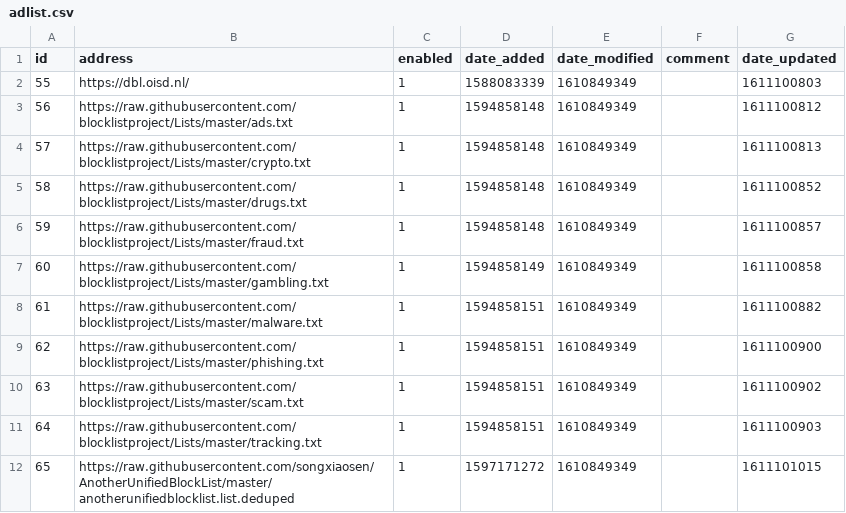
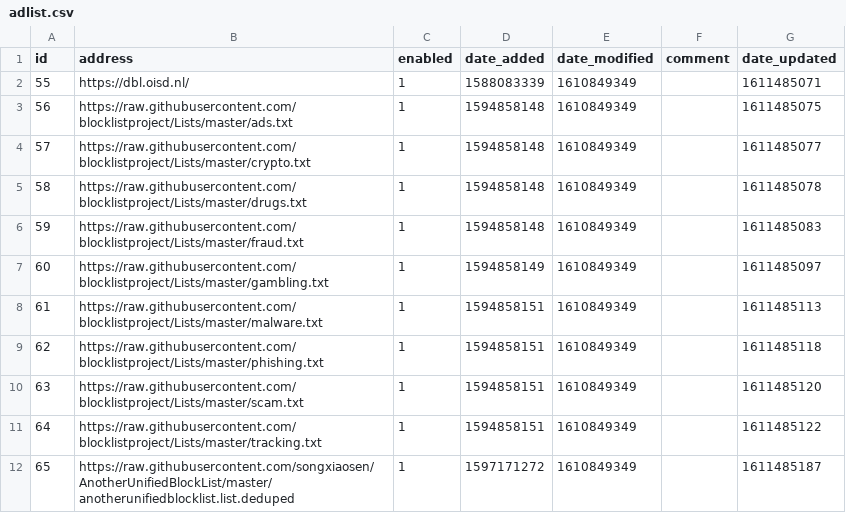
Before and after one commit to songxiaosen/my-pihole-lists, a CSV file: adlist.csv, drawn as a sheet.

Commit message:
Updated January 24, 2021  7:00am

```diff
--- a/adlist.csv
+++ b/adlist.csv
@@ -1,12 +1,12 @@
 id,address,enabled,date_added,date_modified,comment,date_updated
-55,https://dbl.oisd.nl/,1,1588083339,1610849349,"",1611100803
-56,https://raw.githubusercontent.com/blocklistproject/Lists/master/ads.txt,1,1594858148,1610849349,,1611100812
-57,https://raw.githubusercontent.com/blocklistproject/Lists/master/crypto.txt,1,1594858148,1610849349,,1611100813
-58,https://raw.githubusercontent.com/blocklistproject/Lists/master/drugs.txt,1,1594858148,1610849349,,1611100852
-59,https://raw.githubusercontent.com/blocklistproject/Lists/master/fraud.txt,1,1594858148,1610849349,,1611100857
-60,https://raw.githubusercontent.com/blocklistproject/Lists/master/gambling.txt,1,1594858149,1610849349,,1611100858
-61,https://raw.githubusercontent.com/blocklistproject/Lists/master/malware.txt,1,1594858151,1610849349,,1611100882
-62,https://raw.githubusercontent.com/blocklistproject/Lists/master/phishing.txt,1,1594858151,1610849349,,1611100900
-63,https://raw.githubusercontent.com/blocklistproject/Lists/master/scam.txt,1,1594858151,1610849349,,1611100902
-64,https://raw.githubusercontent.com/blocklistproject/Lists/master/tracking.txt,1,1594858151,1610849349,,1611100903
-65,https://raw.githubusercontent.com/songxiaosen/AnotherUnifiedBlockList/master/anotherunifiedblocklist.list.deduped,1,1597171272,1610849349,,1611101015
+55,https://dbl.oisd.nl/,1,1588083339,1610849349,"",1611485071
+56,https://raw.githubusercontent.com/blocklistproject/Lists/master/ads.txt,1,1594858148,1610849349,,1611485075
+57,https://raw.githubusercontent.com/blocklistproject/Lists/master/crypto.txt,1,1594858148,1610849349,,1611485077
+58,https://raw.githubusercontent.com/blocklistproject/Lists/master/drugs.txt,1,1594858148,1610849349,,1611485078
+59,https://raw.githubusercontent.com/blocklistproject/Lists/master/fraud.txt,1,1594858148,1610849349,,1611485083
+60,https://raw.githubusercontent.com/blocklistproject/Lists/master/gambling.txt,1,1594858149,1610849349,,1611485097
+61,https://raw.githubusercontent.com/blocklistproject/Lists/master/malware.txt,1,1594858151,1610849349,,1611485113
+62,https://raw.githubusercontent.com/blocklistproject/Lists/master/phishing.txt,1,1594858151,1610849349,,1611485118
+63,https://raw.githubusercontent.com/blocklistproject/Lists/master/scam.txt,1,1594858151,1610849349,,1611485120
+64,https://raw.githubusercontent.com/blocklistproject/Lists/master/tracking.txt,1,1594858151,1610849349,,1611485122
+65,https://raw.githubusercontent.com/songxiaosen/AnotherUnifiedBlockList/master/anotherunifiedblocklist.list.deduped,1,1597171272,1610849349,,1611485187
```
